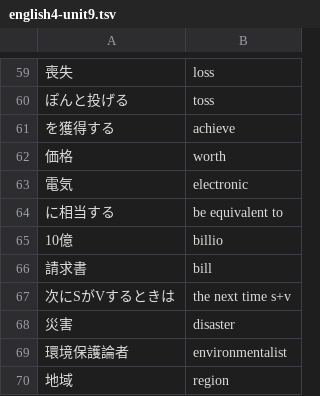
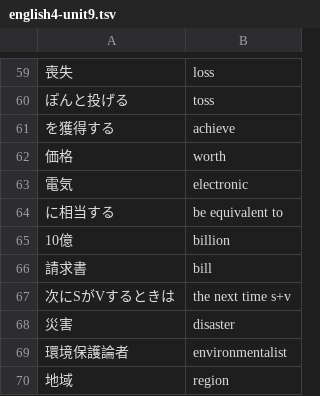
Before and after one commit to makutamoto/english-quiz, a TSV file: task_data/english4-unit9.tsv, drawn as a sheet; only a part is shown, gaps mark what is left out.

Commit message:
typo

```diff
--- a/task_data/english4-unit9.tsv
+++ b/task_data/english4-unit9.tsv
@@ -64,3 +64,3 @@
 に相当する	be equivalent to
-10億	billio
+10億	billion
 請求書	bill
```
